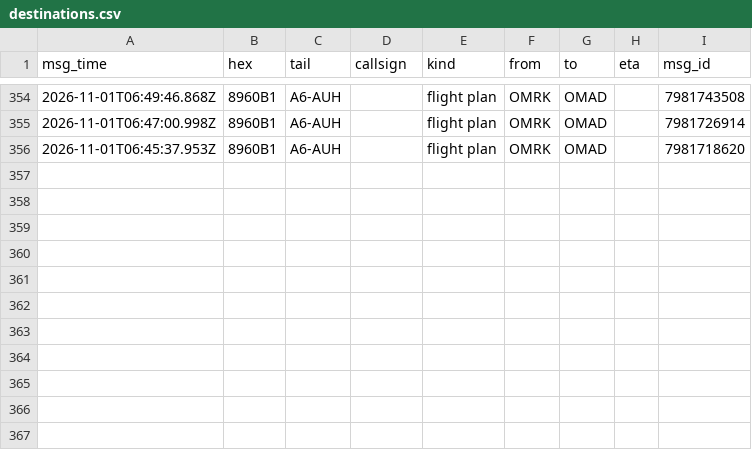
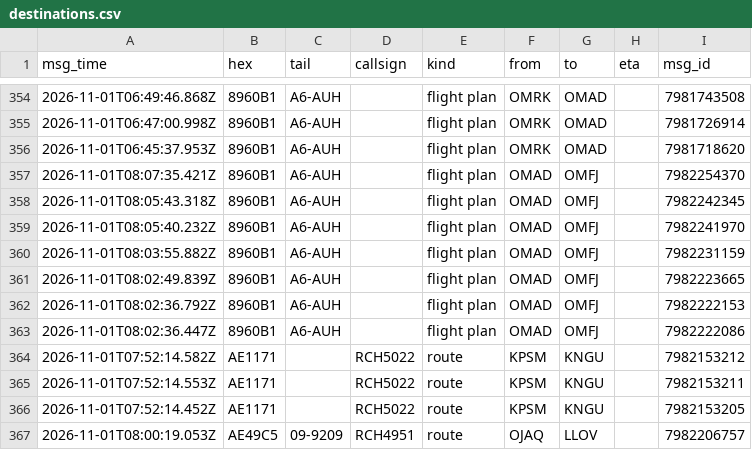
Before and after one commit to Rzalumen/gulf-routes-backtest, a CSV file: acars/destinations.csv, drawn as a sheet; only a part is shown, gaps mark what is left out; the diff names each change by its address in the sheet, - before the commit and + after, or states it on an @@ line.

Commit message:
ACARS archive 2026-11-01T08:09Z

```diff
--- a/acars/destinations.csv
+++ b/acars/destinations.csv
+row 357: 2026-11-01T08:07:35.421Z | 8960B1 | A6-AUH |  | flight plan | OMAD | OMFJ |  | 7982254370
+row 358: 2026-11-01T08:05:43.318Z | 8960B1 | A6-AUH |  | flight plan | OMAD | OMFJ |  | 7982242345
+row 359: 2026-11-01T08:05:40.232Z | 8960B1 | A6-AUH |  | flight plan | OMAD | OMFJ |  | 7982241970
+row 360: 2026-11-01T08:03:55.882Z | 8960B1 | A6-AUH |  | flight plan | OMAD | OMFJ |  | 7982231159
+row 361: 2026-11-01T08:02:49.839Z | 8960B1 | A6-AUH |  | flight plan | OMAD | OMFJ |  | 7982223665
+row 362: 2026-11-01T08:02:36.792Z | 8960B1 | A6-AUH |  | flight plan | OMAD | OMFJ |  | 7982222153
+row 363: 2026-11-01T08:02:36.447Z | 8960B1 | A6-AUH |  | flight plan | OMAD | OMFJ |  | 7982222086
+row 364: 2026-11-01T07:52:14.582Z | AE1171 |  | RCH5022 | route | KPSM | KNGU |  | 7982153212
+row 365: 2026-11-01T07:52:14.553Z | AE1171 |  | RCH5022 | route | KPSM | KNGU |  | 7982153211
+row 366: 2026-11-01T07:52:14.452Z | AE1171 |  | RCH5022 | route | KPSM | KNGU |  | 7982153205
+row 367: 2026-11-01T08:00:19.053Z | AE49C5 | 09-9209 | RCH4951 | route | OJAQ | LLOV |  | 7982206757
```
Also changed, not shown: 3 other files.
